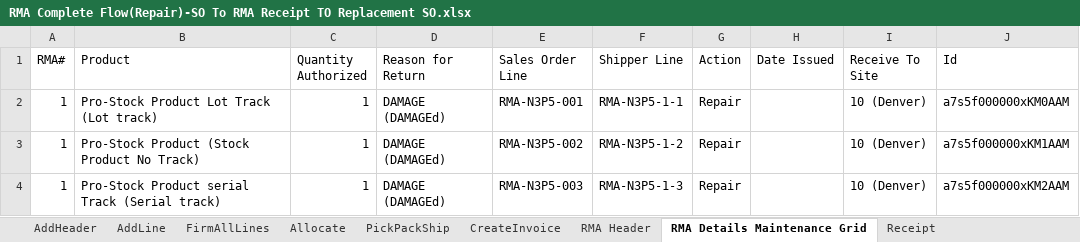
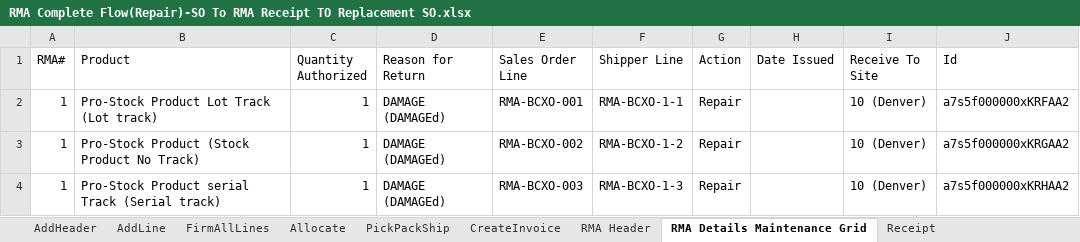
Before and after one commit to msuryawanshi20/DemoProjects, an Excel workbook: templates/AutomationOrg/RMA Complete Flow(Repair)-SO To RMA Receipt TO Replacement SO.xlsx, sheet RMA Details Maintenance Grid, drawn as a sheet; values as stored, in another font and other column widths than the file's, no borders; the diff names each change by its address in the sheet, - before the commit and + after, or states it on an @@ line.

```diff
--- a/templates/AutomationOrg/RMA Complete Flow(Repair)-SO To RMA Receipt TO Replacement SO.xlsx (sheet RMA Details Maintenance Grid)
+++ b/templates/AutomationOrg/RMA Complete Flow(Repair)-SO To RMA Receipt TO Replacement SO.xlsx (sheet RMA Details Maintenance Grid)
-E2 (Sales Order Line): RMA-N3P5-001
+E2 (Sales Order Line): RMA-BCXO-001
-F2 (Shipper Line): RMA-N3P5-1-1
+F2 (Shipper Line): RMA-BCXO-1-1
-J2 (Id): a7s5f000000xKM0AAM
+J2 (Id): a7s5f000000xKRFAA2
-E3 (Sales Order Line): RMA-N3P5-002
+E3 (Sales Order Line): RMA-BCXO-002
-F3 (Shipper Line): RMA-N3P5-1-2
+F3 (Shipper Line): RMA-BCXO-1-2
-J3 (Id): a7s5f000000xKM1AAM
+J3 (Id): a7s5f000000xKRGAA2
-E4 (Sales Order Line): RMA-N3P5-003
+E4 (Sales Order Line): RMA-BCXO-003
-F4 (Shipper Line): RMA-N3P5-1-3
+F4 (Shipper Line): RMA-BCXO-1-3
-J4 (Id): a7s5f000000xKM2AAM
+J4 (Id): a7s5f000000xKRHAA2
```
Also changed, not shown: templates/AutomationOrg/Create Engineering Item Master.xlsx, templates/AutomationOrg/RMA Complete Flow(Issue Credit)-SO TO RMA Receipt To Create Credit Memo.xlsx, 54 other files.
